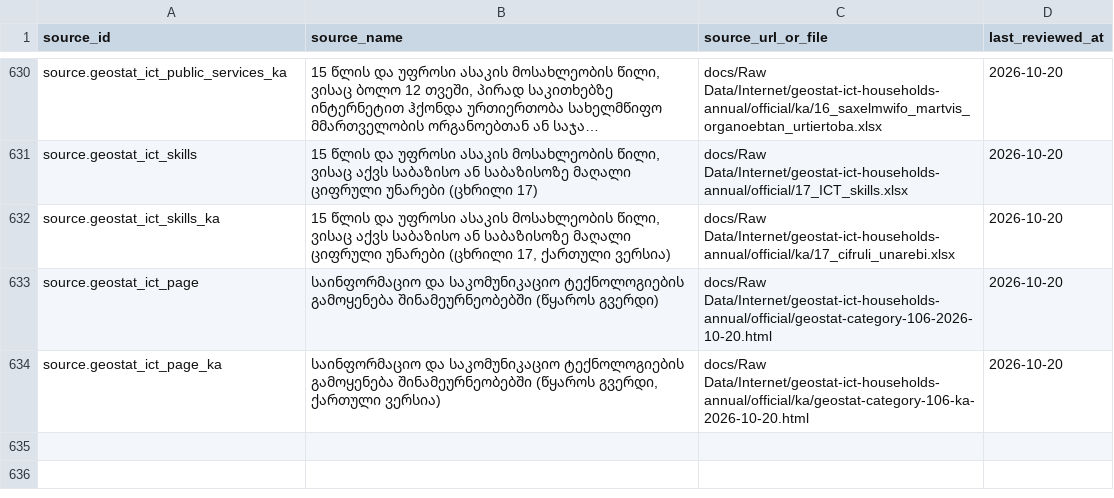
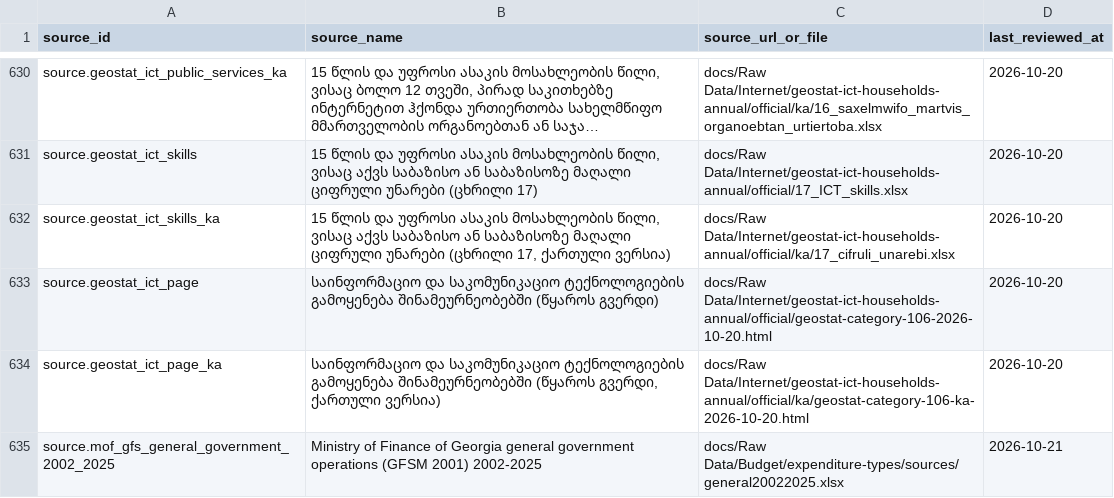
Before and after one commit to DuruMakh/geodata.ge, a CSV file: data/sources/source-documents.csv, drawn as a sheet; only a part is shown, gaps mark what is left out; long unchanged cells end in …; the diff names each change by its address in the sheet, - before the commit and + after, or states it on an @@ line.

```diff
--- a/data/sources/source-documents.csv
+++ b/data/sources/source-documents.csv
+row 635: source.mof_gfs_general_government_2002_2025 | Ministry of Finance of Georgia general government operations (GFSM 2001) 2002-2025 | docs/Raw Data/Budget/expenditure-types/sources/general20022025.xlsx | 2026-10-21
```
Also changed, not shown: 9 other files.
